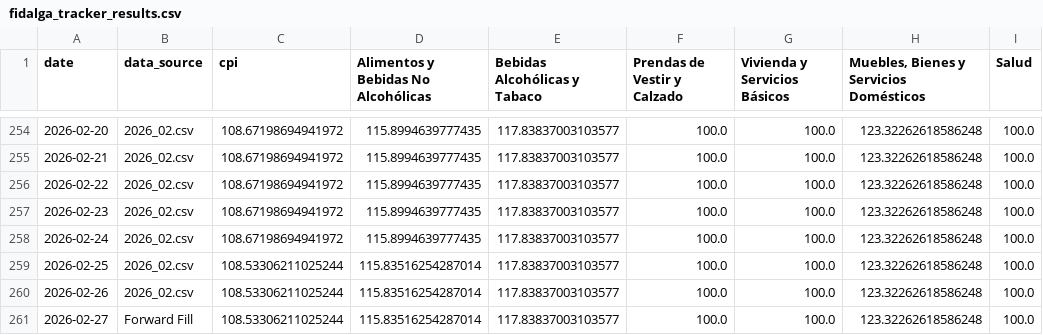
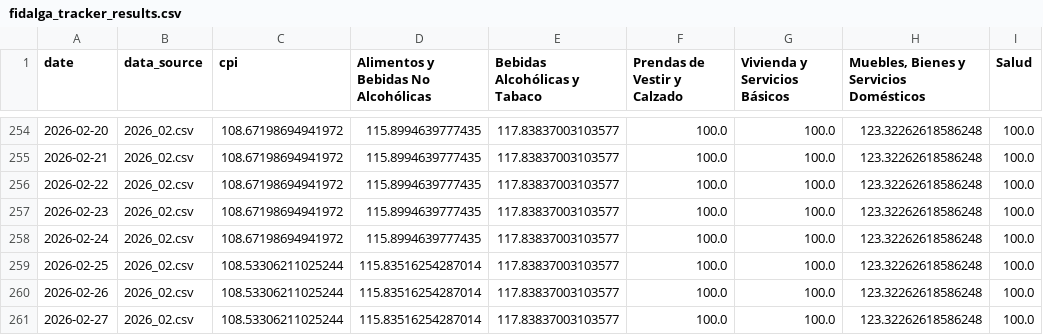
Before and after one commit to thomasriveros/robust-cpi-bolivia, a CSV file: fidalga_tracker_results.csv, drawn as a sheet; only a part is shown, gaps mark what is left out; the diff names each change by its address in the sheet, - before the commit and + after, or states it on an @@ line.

```diff
--- a/fidalga_tracker_results.csv
+++ b/fidalga_tracker_results.csv
-B261 (data_source): Forward Fill
+B261 (data_source): 2026_02.csv
```
Also changed, not shown: 1 other file.
